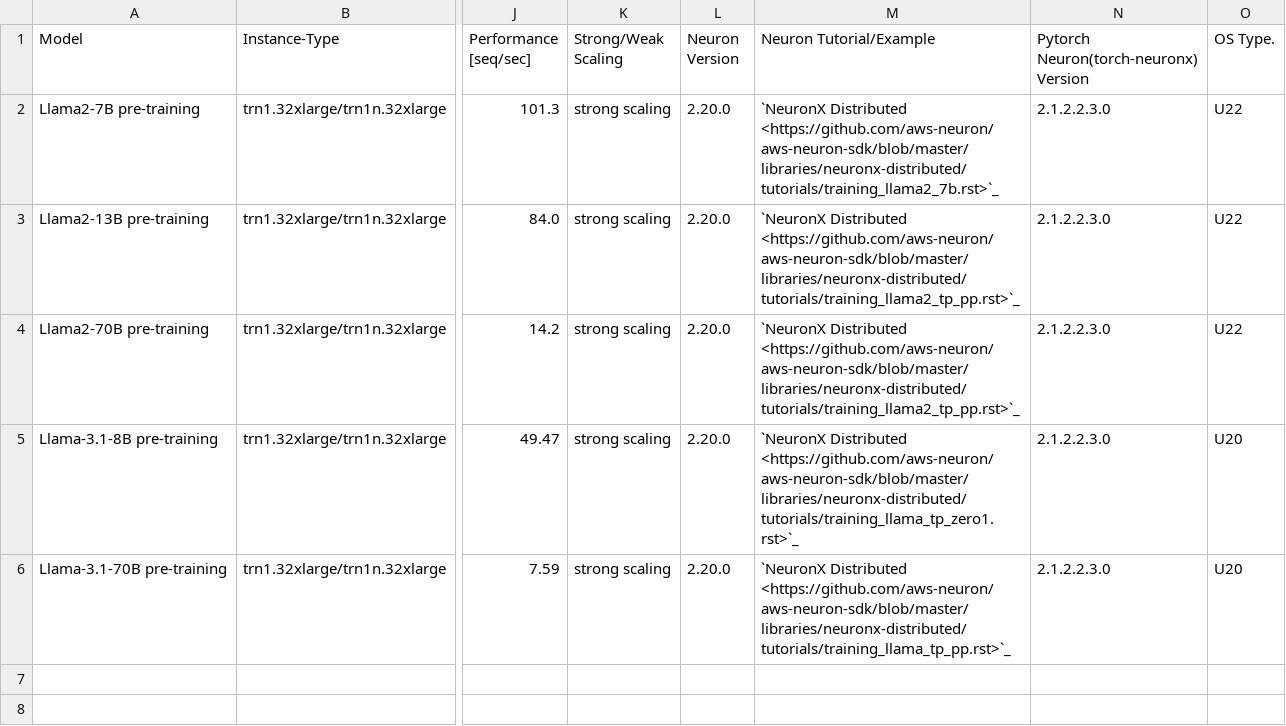
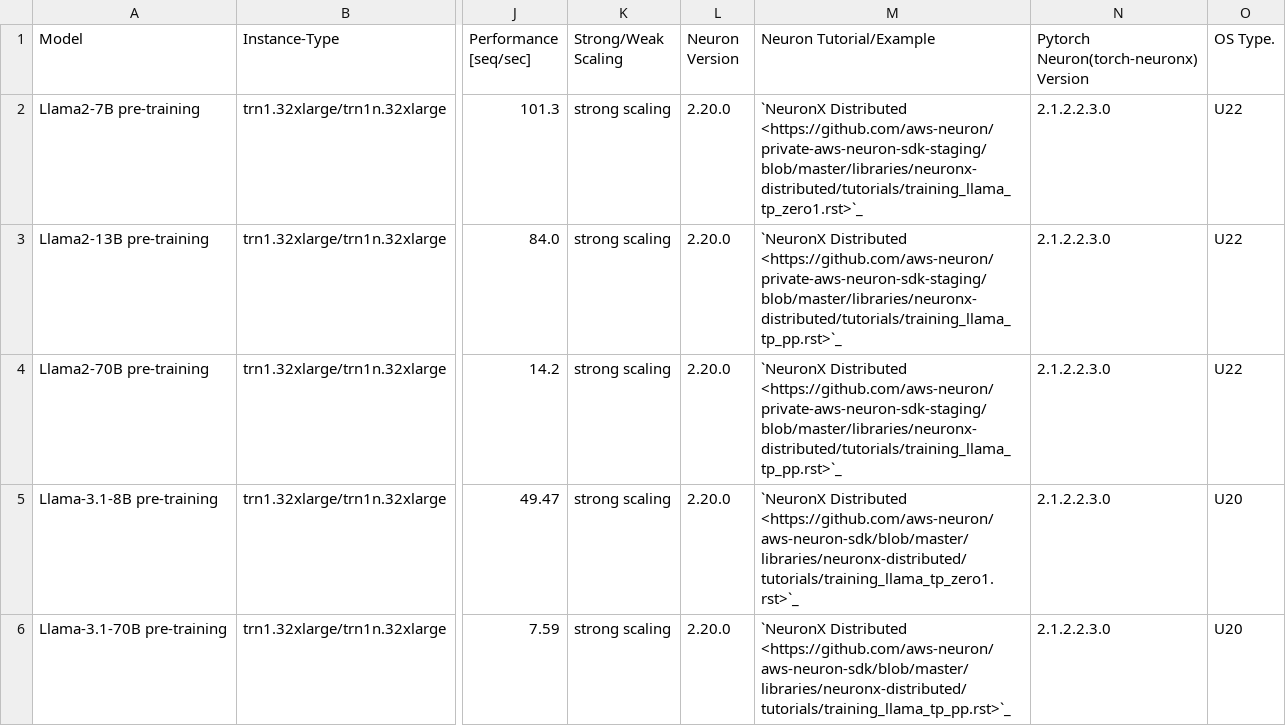
Before and after one commit to aws-neuron/aws-neuron-sdk, a CSV file: general/benchmarks/trn1/training_data_decoder.csv, drawn as a sheet; only a part is shown, gaps mark what is left out; the diff names each change by its address in the sheet, - before the commit and + after, or states it on an @@ line.

Commit message:
Update training_data_decoder.csv (#1866)
* Update training_data_decoder.csv

update new links

* Update index.rst

update index.rst

```diff
--- a/general/benchmarks/trn1/training_data_decoder.csv
+++ b/general/benchmarks/trn1/training_data_decoder.csv
-M2 (Neuron Tutorial/Example): `NeuronX Distributed <https://github.com/aws-neuron/aws-neuron-sdk/blob/master/libraries/neuronx-distributed/tutorials/training_llama2_7b.rst>`_
+M2 (Neuron Tutorial/Example): `NeuronX Distributed <https://github.com/aws-neuron/private-aws-neuron-sdk-staging/blob/master/libraries/neuronx-distributed/tutorials/training_llama_tp_zero1.rst>`_
-M3:M4 (Neuron Tutorial/Example): `NeuronX Distributed <https://github.com/aws-neuron/aws-neuron-sdk/blob/master/libraries/neuronx-distributed/tutorials/training_llama2_tp_pp.rst>`_
+M3:M4 (Neuron Tutorial/Example): `NeuronX Distributed <https://github.com/aws-neuron/private-aws-neuron-sdk-staging/blob/master/libraries/neuronx-distributed/tutorials/training_llama_tp_pp.rst>`_
```
Also changed, not shown: 1 other file.
